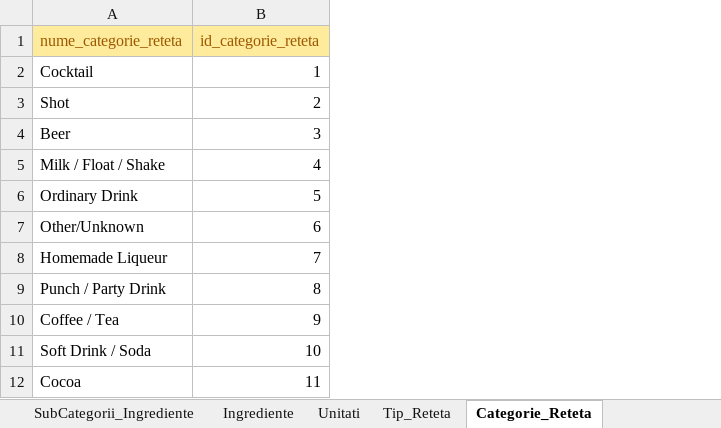
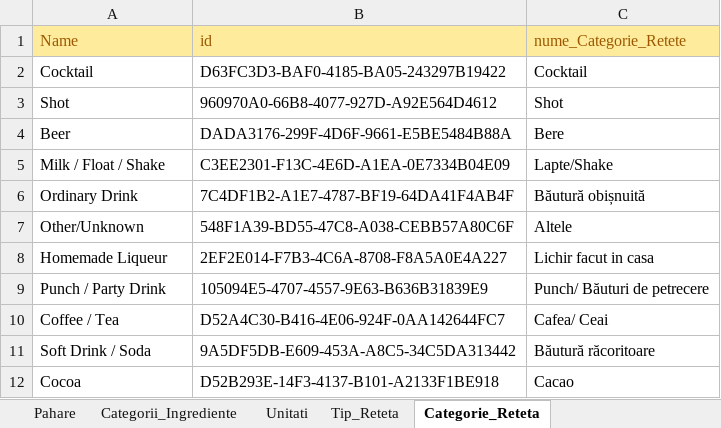
Before and after one commit to Ana-MariaDima/LicentaV3, an Excel workbook: Baza De Date/cocktails.xlsx, sheet Categorie_Reteta, drawn as a sheet; values as stored, in another font and other column widths than the file's, no borders; removed rows and columns are numbered as before the commit, all else as after; the diff names each change by its address in the sheet, - before the commit and + after, or states it on an @@ line.

```diff
--- a/Baza De Date/cocktails.xlsx (sheet Categorie_Reteta)
+++ b/Baza De Date/cocktails.xlsx (sheet Categorie_Reteta)
-column B (id_categorie_reteta), rows 2-12: 1 | 2 | 3 | 4 | 5 | 6 | 7 | 8 | 9 | 10 | 11
+column B (id), rows 2-12: D63FC3D3-BAF0-4185-BA05-243297B19422 | 960970A0-66B8-4077-927D-A92E564D4612 | DADA3176-299F-4D6F-9661-E5BE5484B88A | C3EE2301-F13C-4E6D-A1EA-0E7334B04E09 | 7C4DF1B2-A1E7-4787-BF19-64DA41F4AB4F | 548F1A39-BD55-47C8-A038-CEBB57A80C6F | 2EF2E014-F7B3-4C6A-8708-F8A5A0E4A227 | 105094E5-4707-4557-9E63-B636B31839E9 | D52A4C30-B416-4E06-924F-0AA142644FC7 | 9A5DF5DB-E609-453A-A8C5-34C5DA313442 | D52B293E-14F3-4137-B101-A2133F1BE918
+column C (nume_Categorie_Retete), rows 2-12: Cocktail | Shot | Bere | Lapte/Shake | Băutură obișnuită | Altele | Lichir facut in casa | Punch/ Băuturi de petrecere | Cafea/ Ceai | Băutură răcoritoare | Cacao
-A1: nume_categorie_reteta
+A1: Name
```
Also changed, not shown: sheet Retete_Ingrediente, sheet Retete, sheet Ingrediente, sheet Unitati, sheet SubCategorii_Ingrediente, sheet Pahare, 2 more sheets, other sheet tabs, formulas that keep their value, hidden cells, 22 other files.
